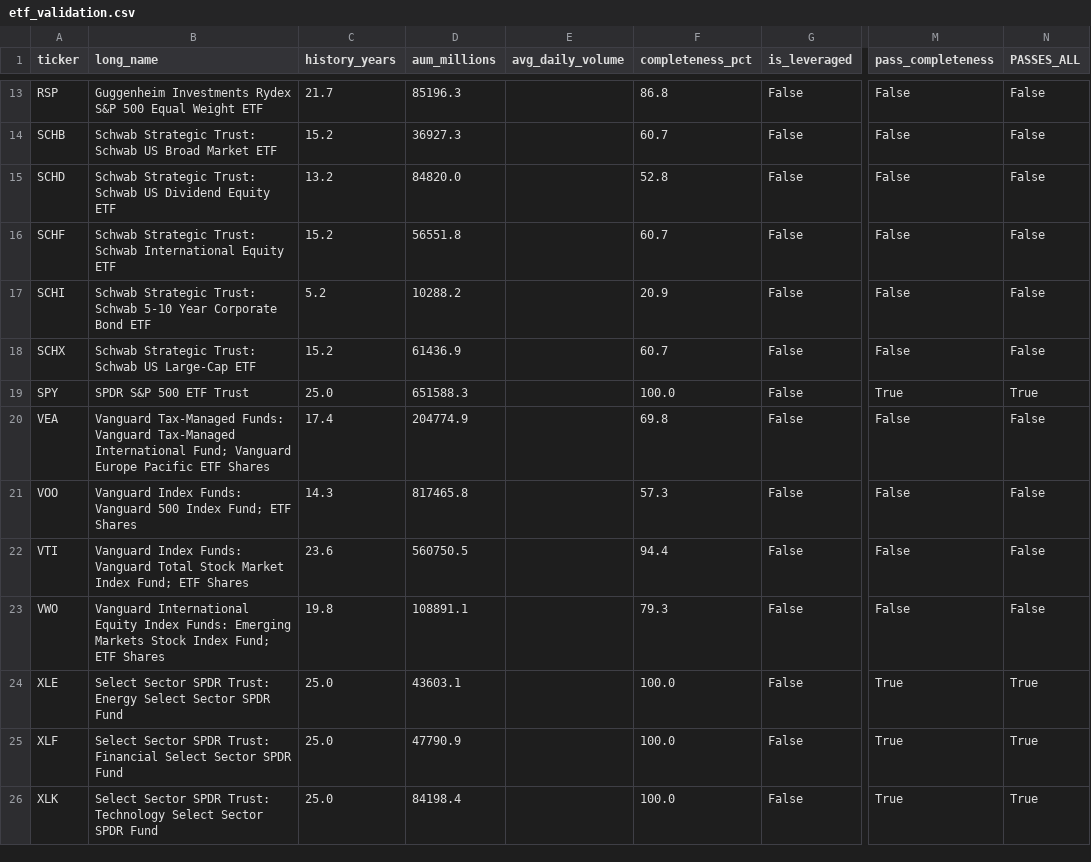
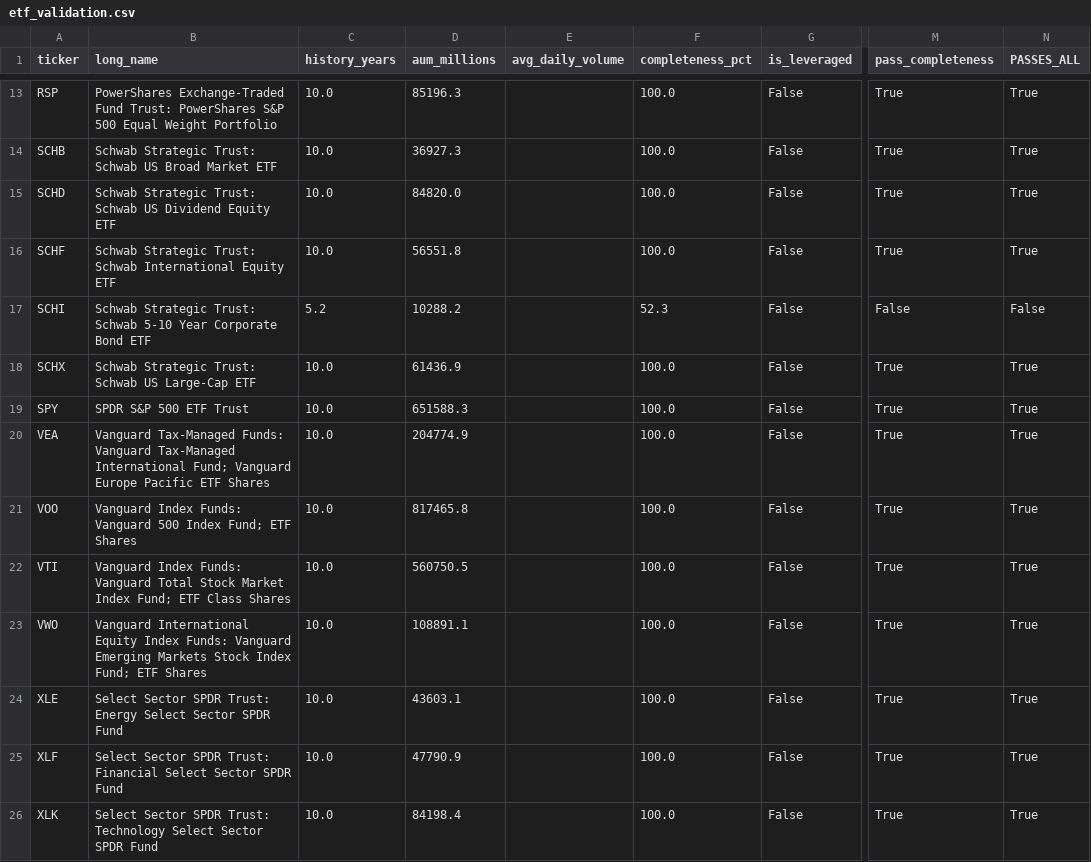
Before and after one commit to chunyueng2025/qf632_portfoliomanagement, a CSV file: data/etf_validation.csv, drawn as a sheet; only a part is shown, gaps mark what is left out; the diff covers the shown part only; the diff names each change by its address in the sheet, - before the commit and + after, or states it on an @@ line.

```diff
--- a/data/etf_validation.csv
+++ b/data/etf_validation.csv
-B13 (long_name): Guggenheim Investments Rydex S&P 500 Equal Weight ETF
+B13 (long_name): PowerShares Exchange-Traded Fund Trust: PowerShares S&P 500 Equal Weight Portfolio
-C13 (history_years): 21.7
+C13 (history_years): 10.0
-F13 (completeness_pct): 86.8
+F13 (completeness_pct): 100.0
-M13:M16 (pass_completeness): False
+M13:M16 (pass_completeness): True
-N13:N16 (PASSES_ALL): False
+N13:N16 (PASSES_ALL): True
-C14 (history_years): 15.2
+C14 (history_years): 10.0
-F14 (completeness_pct): 60.7
+F14 (completeness_pct): 100.0
-C15 (history_years): 13.2
+C15 (history_years): 10.0
-F15 (completeness_pct): 52.8
+F15 (completeness_pct): 100.0
-C16 (history_years): 15.2
+C16 (history_years): 10.0
-F16 (completeness_pct): 60.7
+F16 (completeness_pct): 100.0
-F17 (completeness_pct): 20.9
+F17 (completeness_pct): 52.3
-C18 (history_years): 15.2
+C18 (history_years): 10.0
-F18 (completeness_pct): 60.7
+F18 (completeness_pct): 100.0
-M18 (pass_completeness): False
+M18 (pass_completeness): True
-N18 (PASSES_ALL): False
+N18 (PASSES_ALL): True
-C19 (history_years): 25.0
+C19 (history_years): 10.0
-C20 (history_years): 17.4
+C20 (history_years): 10.0
-F20 (completeness_pct): 69.8
+F20 (completeness_pct): 100.0
-M20:M23 (pass_completeness): False
+M20:M23 (pass_completeness): True
-N20:N23 (PASSES_ALL): False
+N20:N23 (PASSES_ALL): True
-C21 (history_years): 14.3
+C21 (history_years): 10.0
-F21 (completeness_pct): 57.3
+F21 (completeness_pct): 100.0
-B22 (long_name): …Fund; ETF Shares
+B22 (long_name): …Fund; ETF Class Shares
-C22 (history_years): 23.6
+C22 (history_years): 10.0
-F22 (completeness_pct): 94.4
+F22 (completeness_pct): 100.0
-B23 (long_name): …Index Funds: Emerging Markets…
+B23 (long_name): …Index Funds: Vanguard Emerging Markets…
-C23 (history_years): 19.8
+C23 (history_years): 10.0
-F23 (completeness_pct): 79.3
+F23 (completeness_pct): 100.0
-C24:C26 (history_years): 25.0
+C24:C26 (history_years): 10.0
```
Also changed, not shown: 47 edited cells elsewhere in this file, data/etf_metadata.csv, 4 other files.
